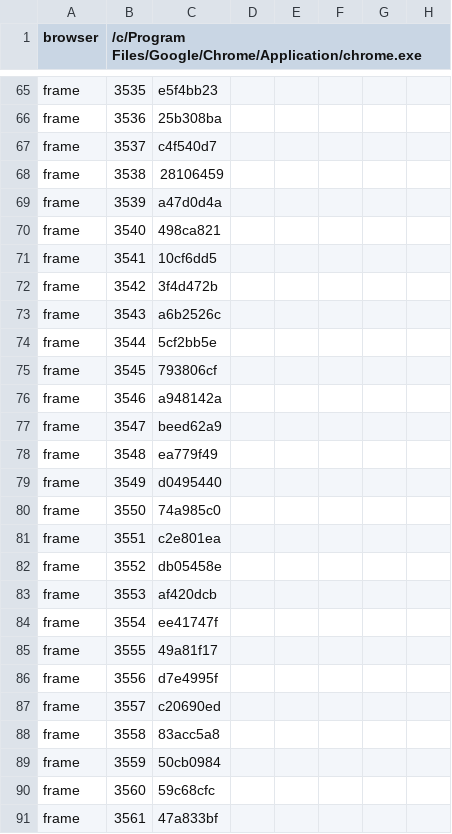
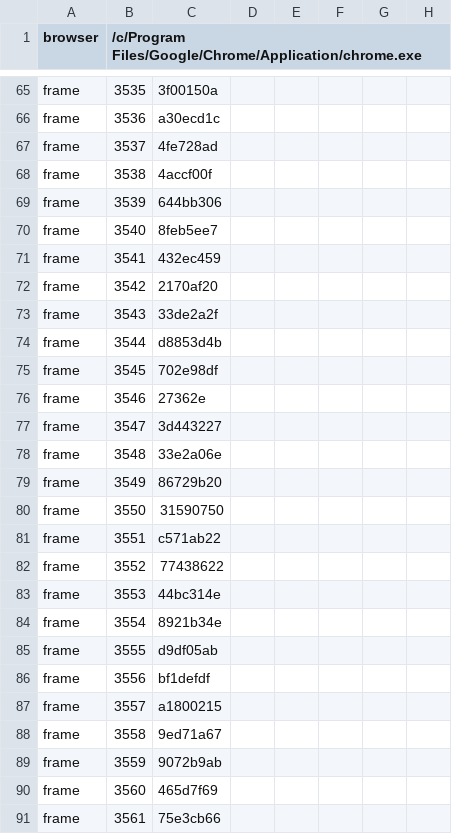
Before and after one commit to khanhnguyendev/fishing-camp, a TSV file: production/qa/evidence/grow-fishing-camp/accepted.tsv, drawn as a sheet; only a part is shown, gaps mark what is left out; the diff covers the shown part only; the diff names each change by its address in the sheet, - before the commit and + after, or states it on an @@ line.

```diff
--- a/production/qa/evidence/grow-fishing-camp/accepted.tsv
+++ b/production/qa/evidence/grow-fishing-camp/accepted.tsv
-C65: e5f4bb23
+C65: 3f00150a
-C66: 25b308ba
+C66: a30ecd1c
-C67: c4f540d7
+C67: 4fe728ad
-C68: 28106459
+C68: 4accf00f
-C69: a47d0d4a
+C69: 644bb306
-C70: 498ca821
+C70: 8feb5ee7
-C71: 10cf6dd5
+C71: 432ec459
-C72: 3f4d472b
+C72: 2170af20
-C73: a6b2526c
+C73: 33de2a2f
-C74: 5cf2bb5e
+C74: d8853d4b
-C75: 793806cf
+C75: 702e98df
-C76: a948142a
+C76: 27362e
-C77: beed62a9
+C77: 3d443227
-C78: ea779f49
+C78: 33e2a06e
-C79: d0495440
+C79: 86729b20
-C80: 74a985c0
+C80: 31590750
-C81: c2e801ea
+C81: c571ab22
-C82: db05458e
+C82: 77438622
-C83: af420dcb
+C83: 44bc314e
-C84: ee41747f
+C84: 8921b34e
-C85: 49a81f17
+C85: d9df05ab
-C86: d7e4995f
+C86: bf1defdf
-C87: c20690ed
+C87: a1800215
-C88: 83acc5a8
+C88: 9ed71a67
-C89: 50cb0984
+C89: 9072b9ab
-C90: 59c68cfc
+C90: 465d7f69
-C91: 47a833bf
+C91: 75e3cb66
```
Also changed, not shown: 106 edited cells elsewhere in this file, production/qa/evidence/grow-fishing-camp/story.tsv, 10 other files.
